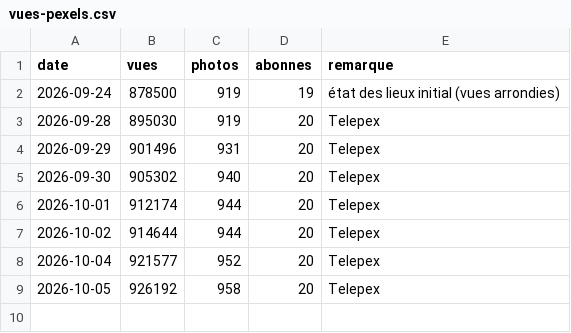
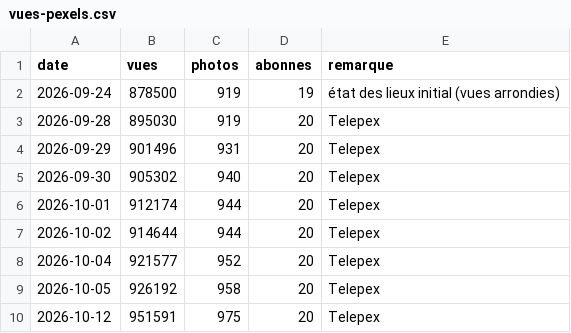
Before and after one commit to Willwonderc/PexelsWillwonder, a CSV file: releves/vues-pexels.csv, drawn as a sheet; the diff names each change by its address in the sheet, - before the commit and + after, or states it on an @@ line.

```diff
--- a/releves/vues-pexels.csv
+++ b/releves/vues-pexels.csv
+row 10: 2026-10-12 | 951591 | 975 | 20 | Telepex
```
Also changed, not shown: releves/suivi-pexels.csv.
